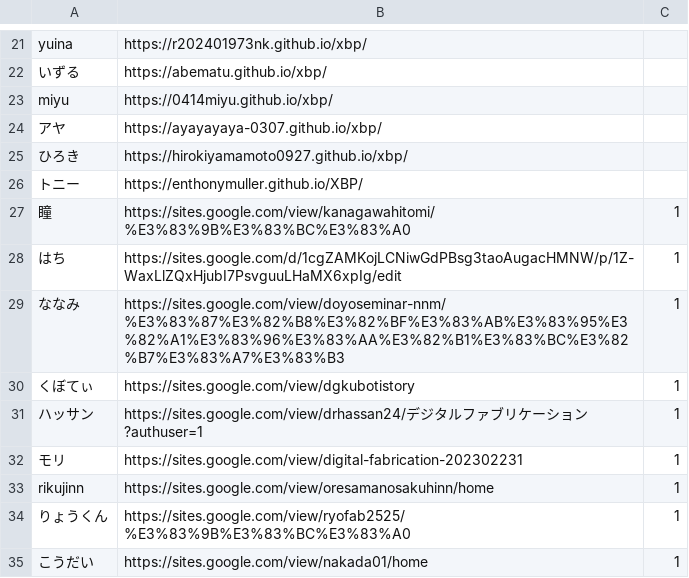
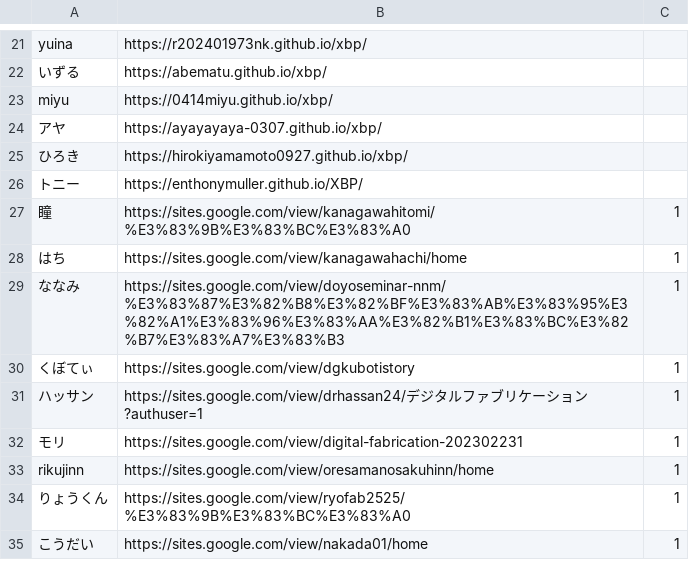
Before and after one commit to kuxbp/xbp, a CSV file: xbp2024/digital_fabrication/link/studentlink.csv, drawn as a sheet; only a part is shown, gaps mark what is left out.

Commit message:
hachi

```diff
--- a/xbp2024/digital_fabrication/link/studentlink.csv
+++ b/xbp2024/digital_fabrication/link/studentlink.csv
@@ -27,3 +27,3 @@ miyu,https://0414miyu.github.io/xbp/
 瞳,https://sites.google.com/view/kanagawahitomi/%E3%83%9B%E3%83%BC%E3%83%A0,1
-はち,https://sites.google.com/d/1cgZAMKojLCNiwGdPBsg3taoAugacHMNW/p/1Z-WaxLlZQxHjubI7PsvguuLHaMX6xpIg/edit,1
+はち,https://sites.google.com/view/kanagawahachi/home,1
 ななみ,https://sites.google.com/view/doyoseminar-nnm/%E3%83%87%E3%82%B8%E3%82%BF%E3%83%AB%E3%83%95%E3%82%A1%E3%83%96%E3%83%AA%E3%82%B1%E3%83%BC%E3%82%B7%E3%83%A7%E3%83%B3,1
```
